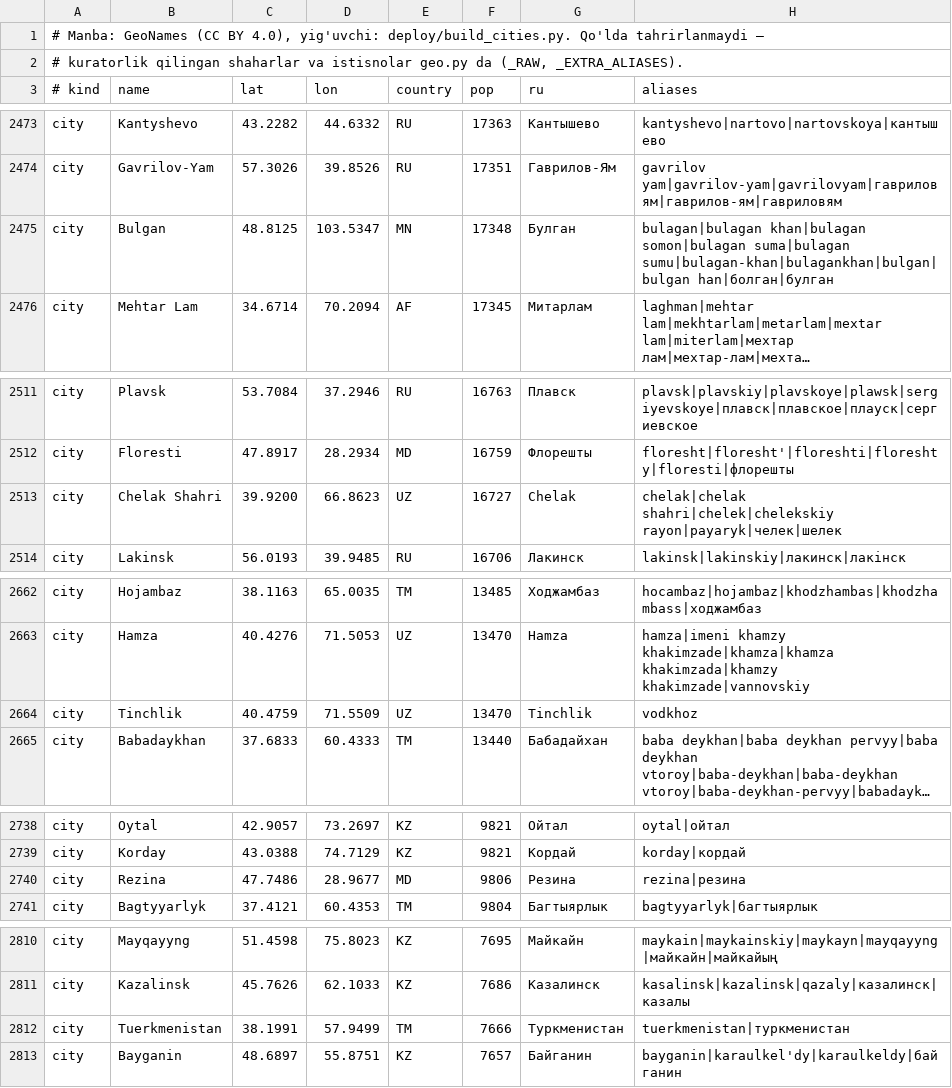
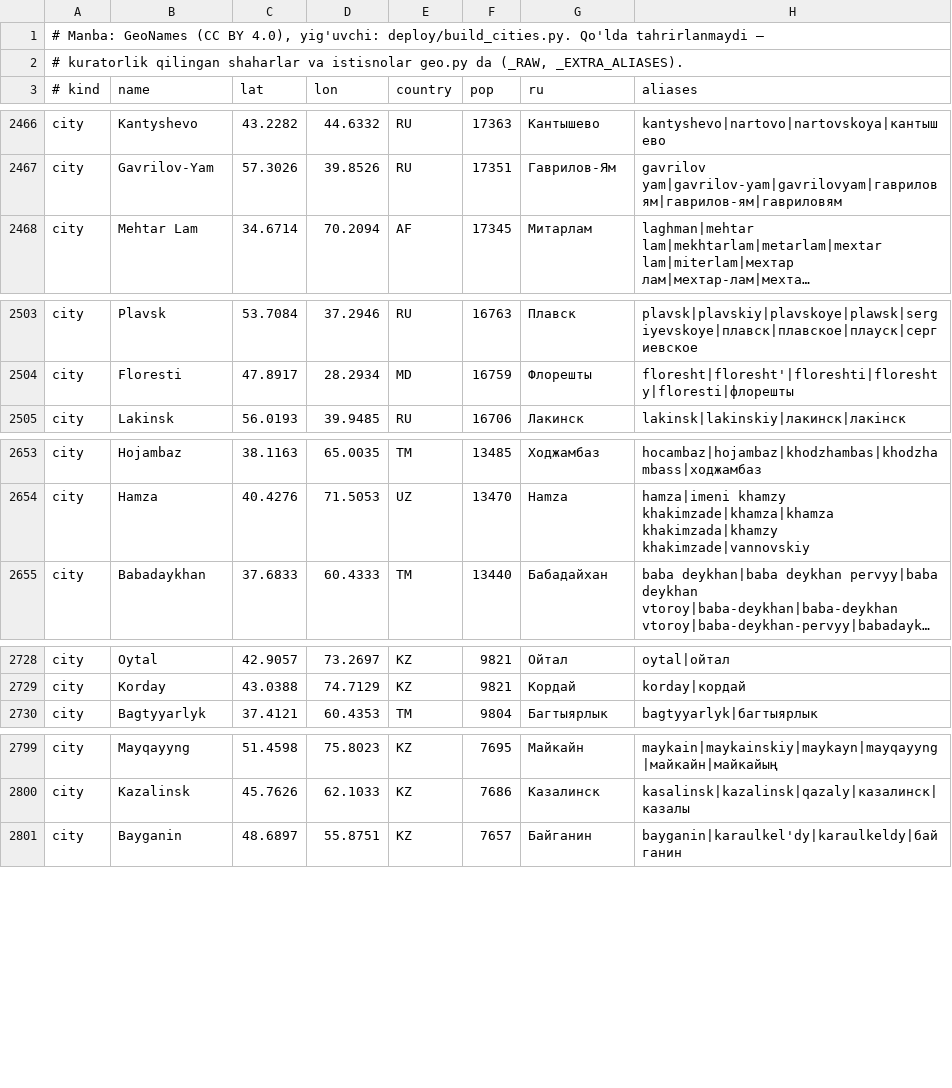
Before and after one commit to draconuzb/baxt-cargo, a TSV file: cities.tsv, drawn as a sheet; only a part is shown, gaps mark what is left out; long unchanged cells end in …; the diff covers the shown part only; the diff names each change by its address in the sheet, - before the commit and + after, or states it on an @@ line.

```diff
--- a/cities.tsv
+++ b/cities.tsv
-row 2475: city | Bulgan | 48.8125 | 103.5347 | MN | 17348 | Булган | bulagan|bulagan khan|bulagan somon|bulagan suma|bulagan sumu|bulagan-khan|bulagankhan|bulgan|bulgan han|болган|булган
-row 2513: city | Chelak Shahri | 39.9200 | 66.8623 | UZ | 16727 | Chelak | chelak|chelak shahri|chelek|chelekskiy rayon|payaryk|челек|шелек
-row 2664: city | Tinchlik | 40.4759 | 71.5509 | UZ | 13470 | Tinchlik | vodkhoz
-row 2740: city | Rezina | 47.7486 | 28.9677 | MD | 9806 | Резина | rezina|резина
-row 2812: city | Tuerkmenistan | 38.1991 | 57.9499 | TM | 7666 | Туркменистан | tuerkmenistan|туркменистан
```
Also changed, not shown: 11 removed rows and 43 edited cells elsewhere in this file, 11 other files.
